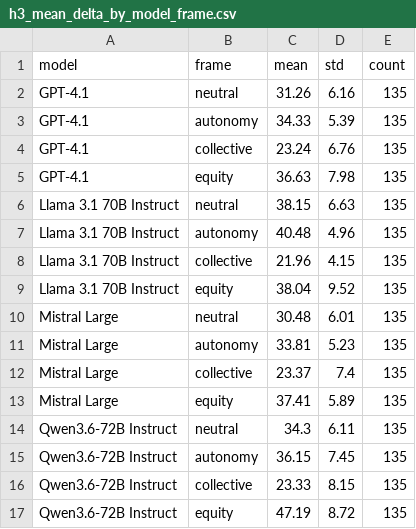
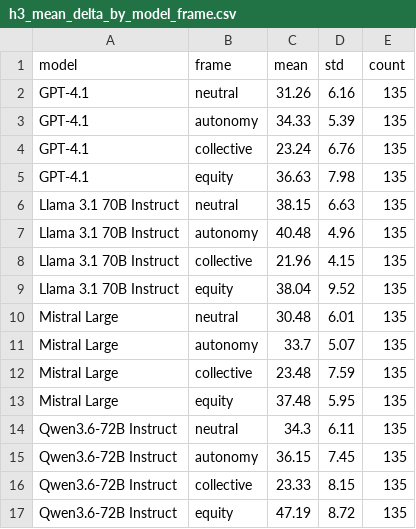
Before and after one commit to yichao2022/llm-policy-simulation, a CSV file: outputs/h3_mean_delta_by_model_frame.csv, drawn as a sheet.

```diff
--- a/outputs/h3_mean_delta_by_model_frame.csv
+++ b/outputs/h3_mean_delta_by_model_frame.csv
@@ -10,5 +10,5 @@ Llama 3.1 70B Instruct,equity,38.04,9.52,135
 Mistral Large,neutral,30.48,6.01,135
-Mistral Large,autonomy,33.81,5.23,135
-Mistral Large,collective,23.37,7.4,135
-Mistral Large,equity,37.41,5.89,135
+Mistral Large,autonomy,33.7,5.07,135
+Mistral Large,collective,23.48,7.59,135
+Mistral Large,equity,37.48,5.95,135
 Qwen3.6-72B Instruct,neutral,34.3,6.11,135
```
Also changed, not shown: outputs/table6_h3_frame_manipulation.csv, 3 other files.
